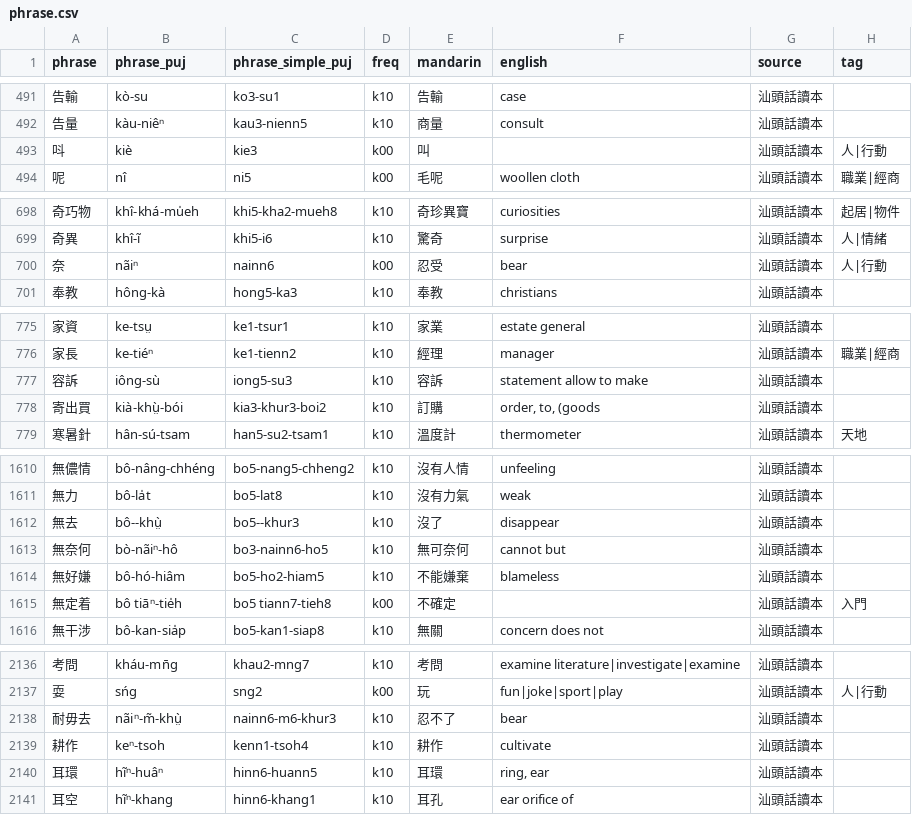
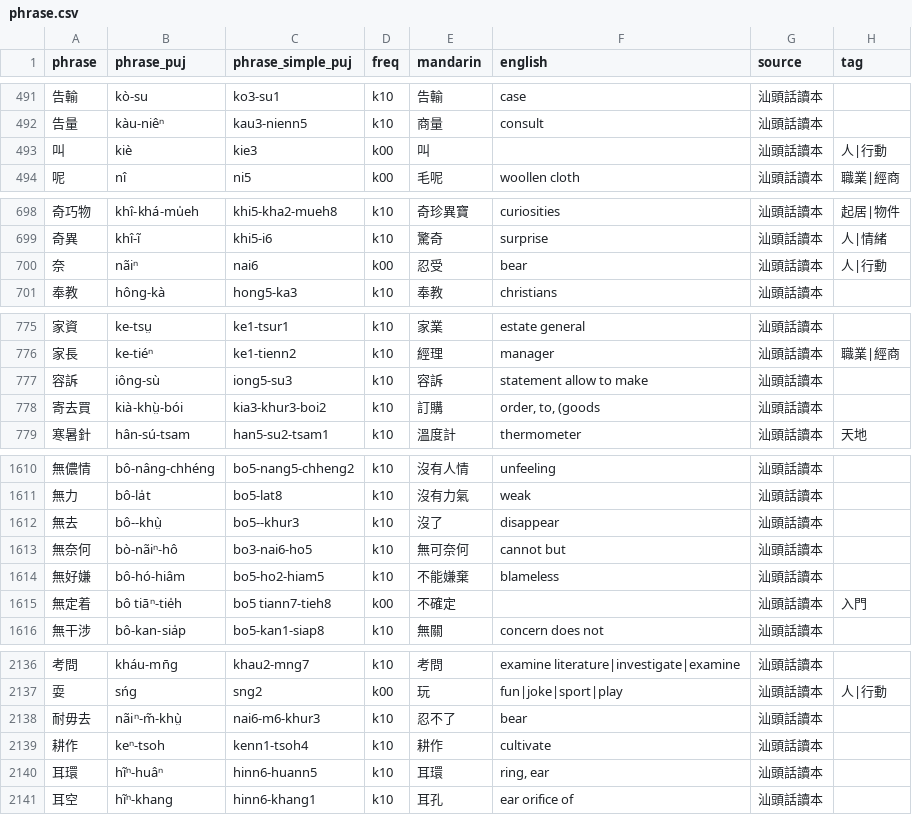
Before and after one commit to hokkien-writing/teochew-lexicon, a CSV file: phrase.csv, drawn as a sheet; only a part is shown, gaps mark what is left out; the diff covers the shown part only.

Commit message:
Fix 四/口，nainn=>nai

```diff
--- a/phrase.csv
+++ b/phrase.csv
@@ -492,3 +492,3 @@ phrase,phrase_puj,phrase_simple_puj,freq,mandarin,english,source,tag
 告量,kàu-niêⁿ,kau3-nienn5,k10,商量,consult,汕頭話讀本,
-呌,kiè,kie3,k00,叫,,汕頭話讀本,人|行動
+叫,kiè,kie3,k00,叫,,汕頭話讀本,人|行動
 呢,nî,ni5,k00,毛呢,woollen cloth,汕頭話讀本,職業|經商
@@ -699,3 +699,3 @@ phrase,phrase_puj,phrase_simple_puj,freq,mandarin,english,source,tag
 奇異,khî-ĩ,khi5-i6,k10,驚奇,surprise,汕頭話讀本,人|情緒
-奈,nãiⁿ,nainn6,k00,忍受,bear,汕頭話讀本,人|行動
+奈,nãiⁿ,nai6,k00,忍受,bear,汕頭話讀本,人|行動
 奉教,hông-kà,hong5-ka3,k10,奉教,christians,汕頭話讀本,
@@ -777,3 +777,3 @@ phrase,phrase_puj,phrase_simple_puj,freq,mandarin,english,source,tag
 容訴,iông-sù,iong5-su3,k10,容訴,statement allow to make,汕頭話讀本,
-寄出買,kià-khṳ̀-bói,kia3-khur3-boi2,k10,訂購,"order, to, (goods",汕頭話讀本,
+寄去買,kià-khṳ̀-bói,kia3-khur3-boi2,k10,訂購,"order, to, (goods",汕頭話讀本,
 寒暑針,hân-sú-tsam,han5-su2-tsam1,k10,溫度計,thermometer,汕頭話讀本,天地
@@ -1612,3 +1612,3 @@ phrase,phrase_puj,phrase_simple_puj,freq,mandarin,english,source,tag
 無去,bô--khṳ̀,bo5--khur3,k10,沒了,disappear,汕頭話讀本,
-無奈何,bò-nãiⁿ-hô,bo3-nainn6-ho5,k10,無可奈何,cannot but,汕頭話讀本,
+無奈何,bò-nãiⁿ-hô,bo3-nai6-ho5,k10,無可奈何,cannot but,汕頭話讀本,
 無好嫌,bô-hó-hiâm,bo5-ho2-hiam5,k10,不能嫌棄,blameless,汕頭話讀本,
@@ -2137,3 +2137,3 @@ phrase,phrase_puj,phrase_simple_puj,freq,mandarin,english,source,tag
 耍,sńg,sng2,k00,玩,fun|joke|sport|play,汕頭話讀本,人|行動
-耐毋去,nãiⁿ-m̃-khṳ̀,nainn6-m6-khur3,k10,忍不了,bear,汕頭話讀本,
+耐毋去,nãiⁿ-m̃-khṳ̀,nai6-m6-khur3,k10,忍不了,bear,汕頭話讀本,
 耕作,keⁿ-tsoh,kenn1-tsoh4,k10,耕作,cultivate,汕頭話讀本,
```
Also changed, not shown: 11 edited cells elsewhere in this file.
